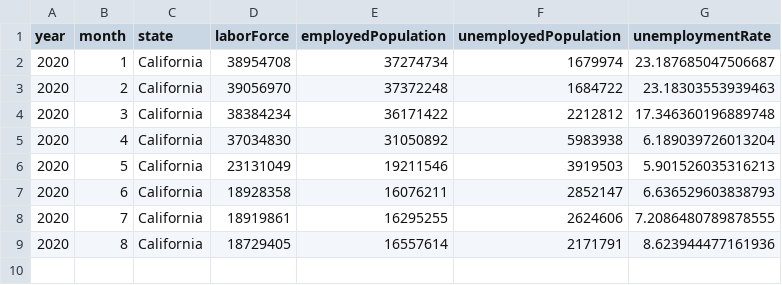
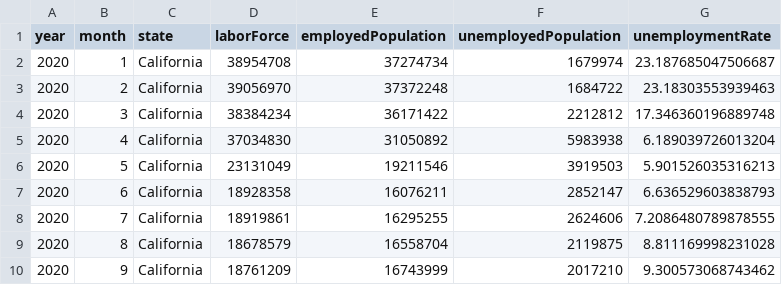
Before and after one commit to jluchen/C3AI_COVID_GC, a CSV file: data/demographics/CA_State_Labor.csv, drawn as a sheet.

Commit message:
Labor Detail Feature EDA added

```diff
--- a/data/demographics/CA_State_Labor.csv
+++ b/data/demographics/CA_State_Labor.csv
@@ -8,2 +8,3 @@ year,month,state,laborForce,employedPopulation,unemployedPopulation,unemployment
 2020,7,California,18919861,16295255,2624606,7.2086480789878555
-2020,8,California,18729405,16557614,2171791,8.623944477161936
+2020,8,California,18678579,16558704,2119875,8.811169998231028
+2020,9,California,18761209,16743999,2017210,9.300573068743462
```
Also changed, not shown: data/demographics/FL_State_Labor.csv, data/demographics/GA_State_Labor.csv, 4 other files.
